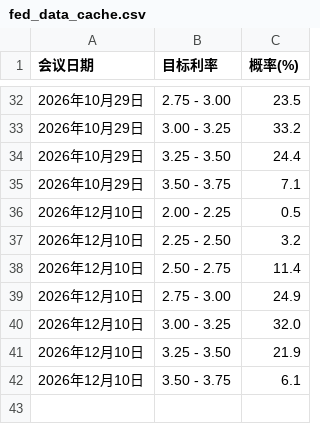
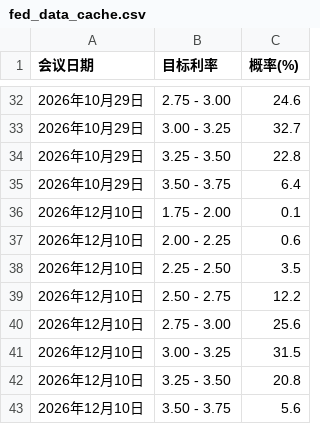
Before and after one commit to alvachen-git/tradingart, a CSV file: fed_data_cache.csv, drawn as a sheet; only a part is shown, gaps mark what is left out; the diff covers the shown part only.

```diff
--- a/fed_data_cache.csv
+++ b/fed_data_cache.csv
@@ -32,11 +32,12 @@
-2026年10月29日,2.75 - 3.00,23.5
-2026年10月29日,3.00 - 3.25,33.2
-2026年10月29日,3.25 - 3.50,24.4
-2026年10月29日,3.50 - 3.75,7.1
-2026年12月10日,2.00 - 2.25,0.5
-2026年12月10日,2.25 - 2.50,3.2
-2026年12月10日,2.50 - 2.75,11.4
-2026年12月10日,2.75 - 3.00,24.9
-2026年12月10日,3.00 - 3.25,32.0
-2026年12月10日,3.25 - 3.50,21.9
-2026年12月10日,3.50 - 3.75,6.1
+2026年10月29日,2.75 - 3.00,24.6
+2026年10月29日,3.00 - 3.25,32.7
+2026年10月29日,3.25 - 3.50,22.8
+2026年10月29日,3.50 - 3.75,6.4
+2026年12月10日,1.75 - 2.00,0.1
+2026年12月10日,2.00 - 2.25,0.6
+2026年12月10日,2.25 - 2.50,3.5
+2026年12月10日,2.50 - 2.75,12.2
+2026年12月10日,2.75 - 3.00,25.6
+2026年12月10日,3.00 - 3.25,31.5
+2026年12月10日,3.25 - 3.50,20.8
+2026年12月10日,3.50 - 3.75,5.6
```
Also changed, not shown: 25 edited cells elsewhere in this file, 3 other files.
